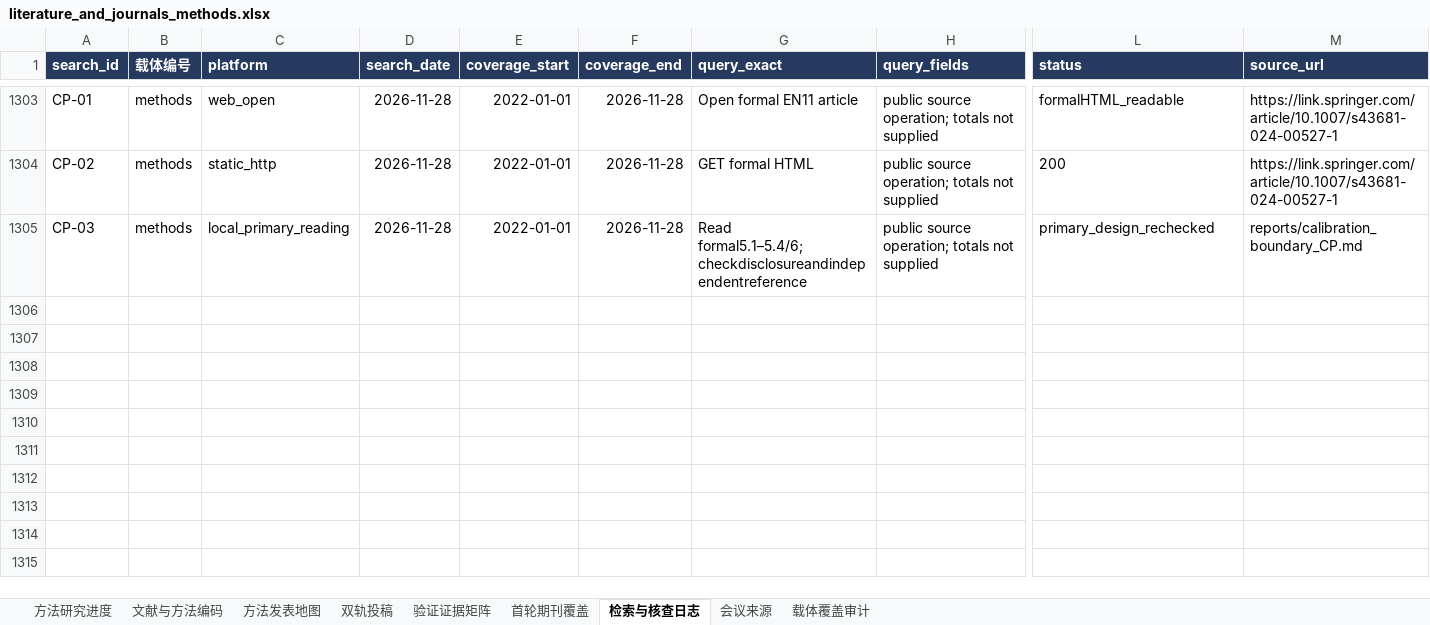
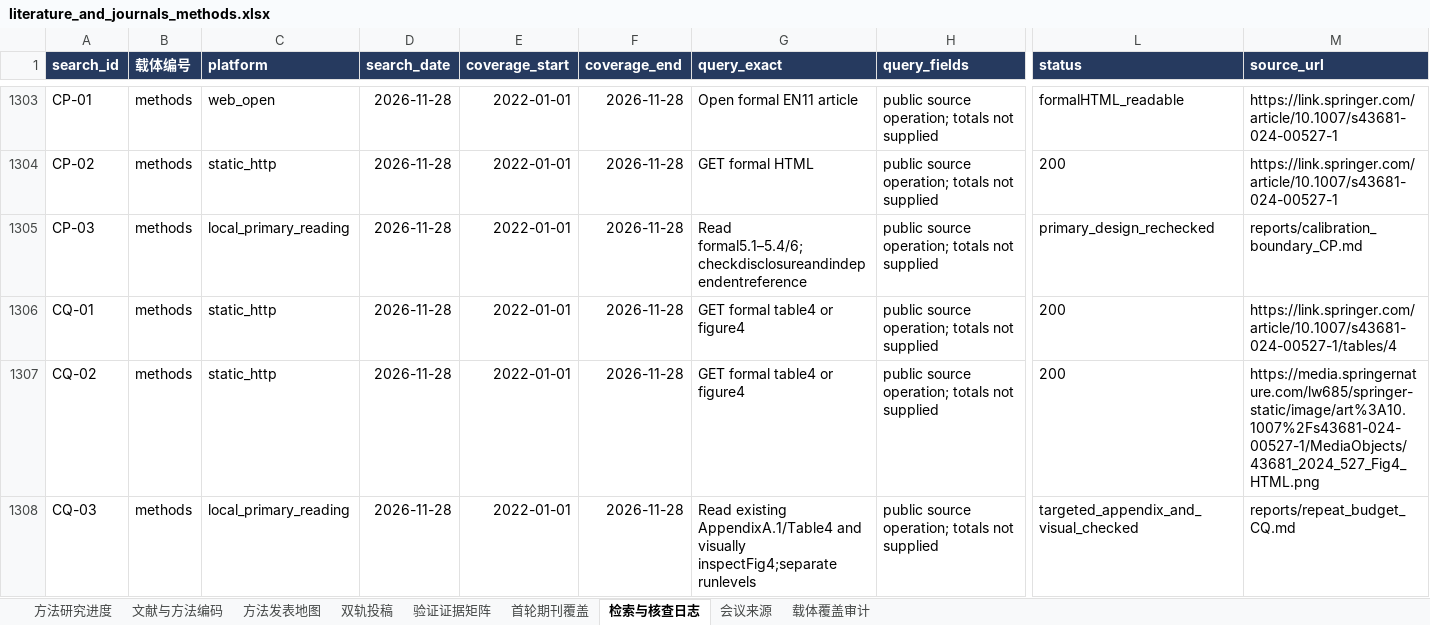
Before and after one commit to BNU-CCR/Agent-EX, an Excel workbook: literature-review/exports/literature_and_journals_methods.xlsx, sheet 检索与核查日志, drawn as a sheet; only a part is shown, gaps mark what is left out; values as stored, in another font and other column widths than the file's, no borders; rows hold the shown columns only; the diff names each change by its address in the sheet, - before the commit and + after, or states it on an @@ line.

Commit message:
docs(literature): distinguish repeat stability from optimization and validity

```diff
--- a/literature-review/exports/literature_and_journals_methods.xlsx (sheet 检索与核查日志)
+++ b/literature-review/exports/literature_and_journals_methods.xlsx (sheet 检索与核查日志)
+row 1306: CQ-01 | methods | static_http | 2026-11-28 | 2022-01-01 | 2026-11-28 | GET formal table4 or figure4 | public source operation; totals not supplied | 200 | https://link.springer.com/article/10.1007/s43681-024-00527-1/tables/4
+row 1307: CQ-02 | methods | static_http | 2026-11-28 | 2022-01-01 | 2026-11-28 | GET formal table4 or figure4 | public source operation; totals not supplied | 200 | https://media.springernature.com/lw685/springer-static/image/art%3A10.1007%2Fs43681-024-00527-1/MediaObjects/43681_2024_527_Fig4_HTML.png
+row 1308: CQ-03 | methods | local_primary_reading | 2026-11-28 | 2022-01-01 | 2026-11-28 | Read existing AppendixA.1/Table4 and visually inspectFig4;separate runlevels | public source operation; totals not supplied | targeted_appendix_and_visual_checked | reports/repeat_budget_CQ.md
```
Also changed, not shown: 13 other files.
